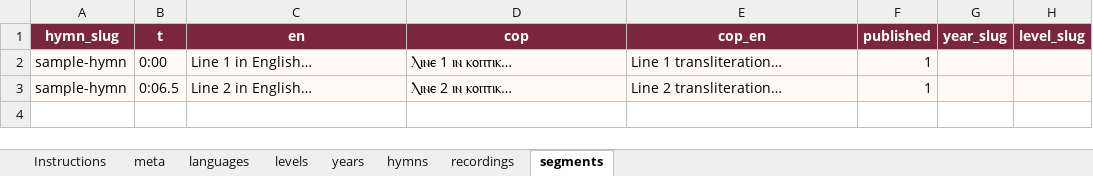
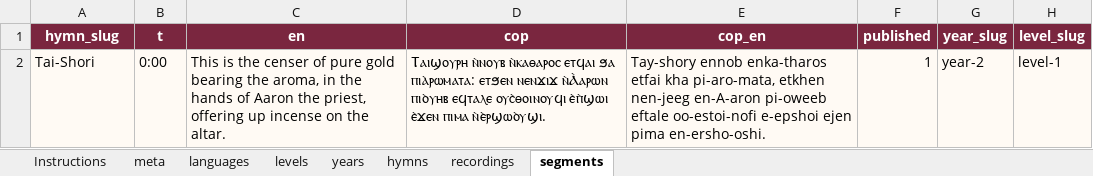
Before and after one commit to pierre-2005/stmina-hymns-school, an Excel workbook: content/site.xlsx, sheet segments, drawn as a sheet; values as stored, in another font and other column widths than the file's, no borders; table styles not drawn; removed rows and columns are numbered as before the commit, all else as after; the diff names each change by its address in the sheet, - before the commit and + after, or states it on an @@ line.

Commit message:
Updating hymns

```diff
--- a/content/site.xlsx (sheet segments)
+++ b/content/site.xlsx (sheet segments)
-row 2: sample-hymn | 0:00 | Line 1 in English… | Ⲗⲓⲛⲉ 1 ⲓⲛ ⲕⲟⲡⲧⲓⲕ… | Line 1 transliteration… | 1
-row 3: sample-hymn | 0:06.5 | Line 2 in English… | Ⲗⲓⲛⲉ 2 ⲓⲛ ⲕⲟⲡⲧⲓⲕ… | Line 2 transliteration… | 1
+row 2: Tai-Shori | 0:00 | This is the censer of pure gold bearing the aroma, in the hands of Aaron the priest, offering up incense on the altar. | Ⲧⲁⲓϣⲟⲩⲣⲏ ⲛ̀ⲛⲟⲩⲃ ⲛ̀ⲕⲁⲑⲁⲣⲟⲥ ⲉⲧϥⲁⲓ ϧⲁ ⲡⲓⲁ̀ⲣⲱⲙⲁⲧⲁ: ⲉⲧϧⲉⲛ ⲛⲉⲛϫⲓϫ ⲛ̀Ⲁ̀ⲁⲣⲱⲛ ⲡⲓⲟ̀ⲩⲏⲃ ⲉϥⲧⲁⲗⲉ ⲟⲩⲥ̀ⲑⲟⲓⲛⲟⲩϥⲓ ⲉ̀ⲡ̀ϣⲱⲓ ⲉ̀ϫⲉⲛ ⲡⲓⲙⲁ ⲛ̀ⲉ̀ⲣϣⲱⲟ̀ⲩϣⲓ. | Tay-shory ennob enka-tharos etfai kha pi-aro-mata, etkhen nen-jeeg en-A-aron pi-oweeb eftale oo-estoi-nofi e-epshoi ejen pima en-ersho-oshi. | 1 | year-2 | level-1
```
Also changed, not shown: sheet recordings, sheet hymns, sheet years, sheet meta.
